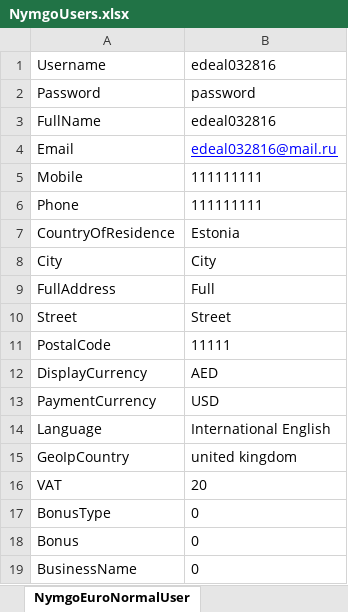
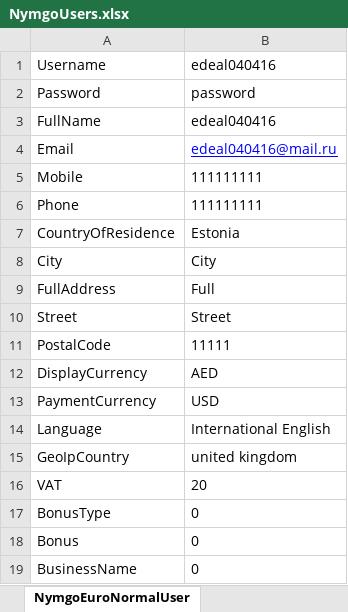
Before and after one commit to Sannichi/workTemp, an Excel workbook: NymgoUsers.xlsx, sheet NymgoEuroNormalUser, drawn as a sheet; values as stored, in another font and other column widths than the file's, no borders; the diff names each change by its address in the sheet, - before the commit and + after, or states it on an @@ line.

```diff
--- a/NymgoUsers.xlsx (sheet NymgoEuroNormalUser)
+++ b/NymgoUsers.xlsx (sheet NymgoEuroNormalUser)
-B1: edeal032816
+B1: edeal040416
-B3: edeal032816
+B3: edeal040416
-B4: edeal032816@mail.ru
+B4: edeal040416@mail.ru
```
Also changed, not shown: sheet TestAccountsInfo, sheet NymgoInterNormalUser, sheet EuroNormalWhitelist, sheet InterNormalWhitelist, Transactions.xlsx, 38 other files.
